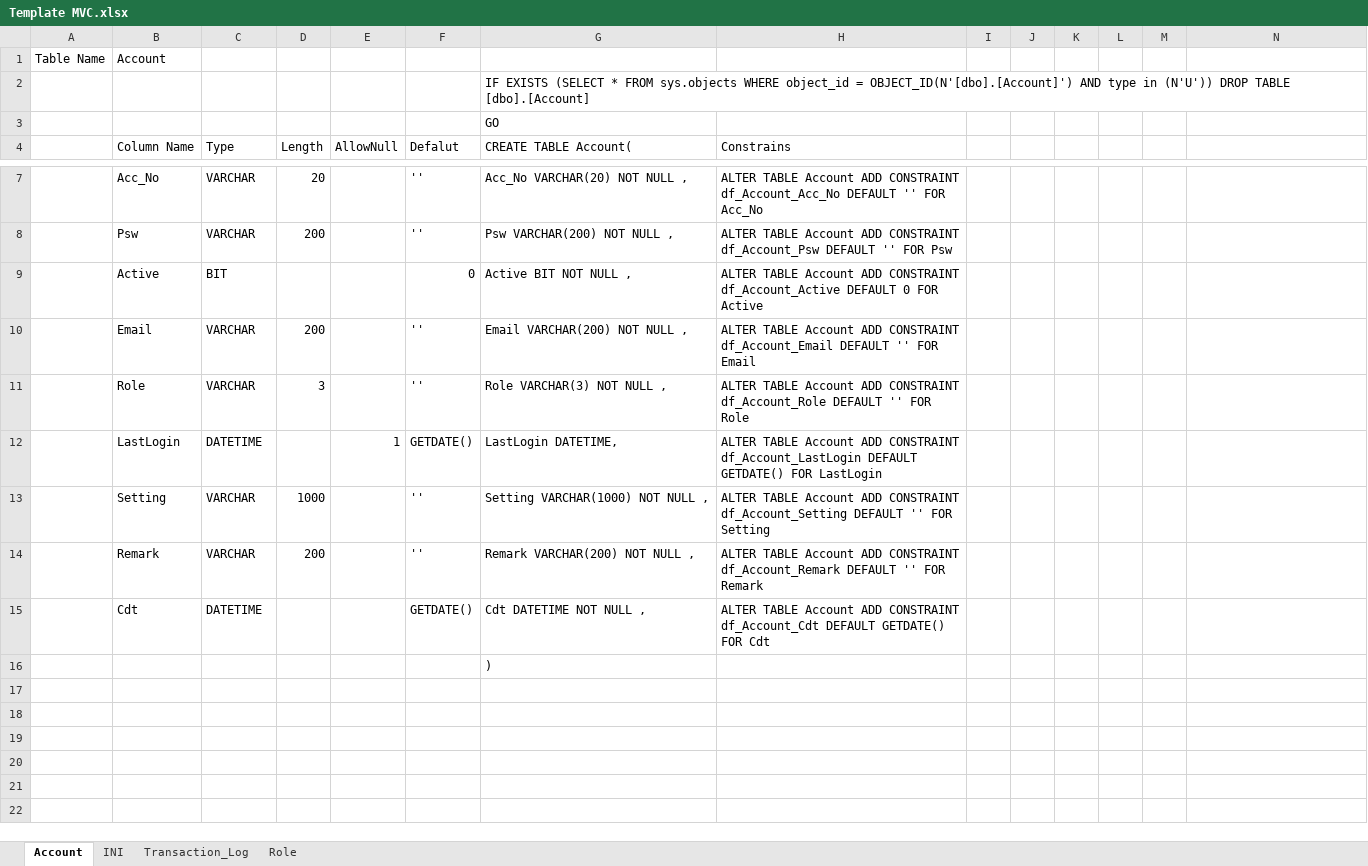
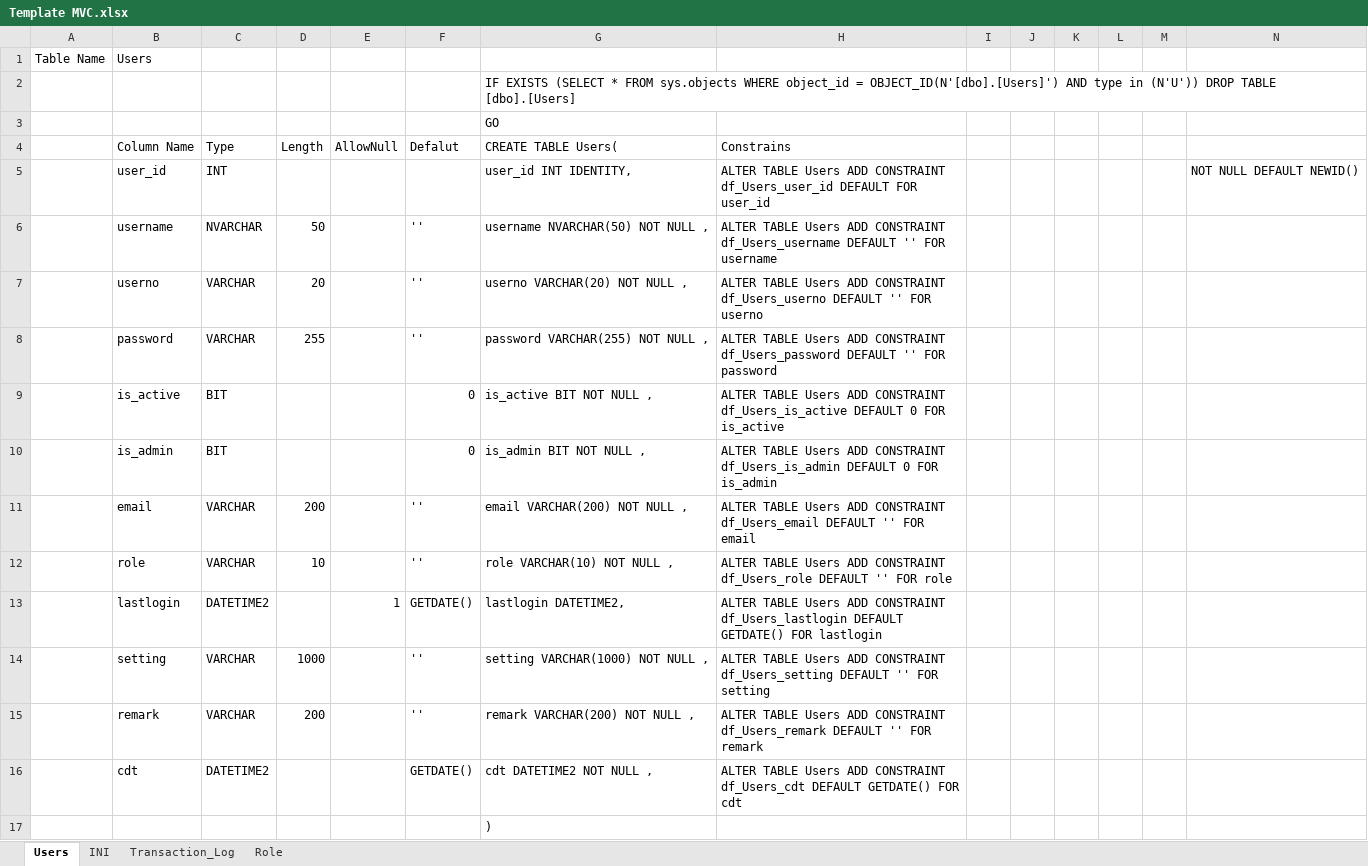
Before and after one commit to teencentury21/WebTemplate, an Excel workbook: Template MVC.xlsx, sheet Users, drawn as a sheet; only a part is shown, gaps mark what is left out; values as stored, in another font and other column widths than the file's, no borders; removed rows and columns are numbered as before the commit, all else as after; the diff covers the shown part only; the diff names each change by its address in the sheet, - before the commit and + after, or states it on an @@ line.

Commit message:
add windows login; init Users maintain page;

```diff
--- a/Template MVC.xlsx (sheet Users)
+++ b/Template MVC.xlsx (sheet Users)
-sheet tab: Account
+sheet tab: Users
-B1 (Column Name): Account
+B1 (Column Name): Users
-G2 (CREATE TABLE Users(): …object_id = OBJECT_ID(N'[dbo].[Account]') AND type in (N'U')) DROP TABLE [dbo].[Account]
+G2 (CREATE TABLE Users(): …object_id = OBJECT_ID(N'[dbo].[Users]') AND type in (N'U')) DROP TABLE [dbo].[Users]
-G4: CREATE TABLE Account(
+G4: CREATE TABLE Users(
+row 5:  | user_id | INT |  |  |  | user_id INT IDENTITY, | ALTER TABLE Users ADD CONSTRAINT df_Users_user_id DEFAULT FOR user_id |  |  |  |  |  | NOT NULL DEFAULT NEWID()
+row 6:  | username | NVARCHAR | 50 |  | '' | username NVARCHAR(50) NOT NULL , | ALTER TABLE Users ADD CONSTRAINT df_Users_username DEFAULT '' FOR username
-B7 (Column Name): Acc_No
+B7 (Column Name): userno
-G7 (CREATE TABLE Users(): Acc_No VARCHAR(20) NOT NULL ,
+G7 (CREATE TABLE Users(): userno VARCHAR(20) NOT NULL ,
-H7 (Constrains): ALTER TABLE Account ADD CONSTRAINT df_Account_Acc_No DEFAULT '' FOR Acc_No
+H7 (Constrains): ALTER TABLE Users ADD CONSTRAINT df_Users_userno DEFAULT '' FOR userno
-row 8:  | Psw | VARCHAR | 200 |  | '' | Psw VARCHAR(200) NOT NULL , | ALTER TABLE Account ADD CONSTRAINT df_Account_Psw DEFAULT '' FOR Psw
+row 8:  | password | VARCHAR | 255 |  | '' | password VARCHAR(255) NOT NULL , | ALTER TABLE Users ADD CONSTRAINT df_Users_password DEFAULT '' FOR password
-B9 (Column Name): Active
+B9 (Column Name): is_active
-G9 (CREATE TABLE Users(): Active BIT NOT NULL ,
+G9 (CREATE TABLE Users(): is_active BIT NOT NULL ,
-H9 (Constrains): ALTER TABLE Account ADD CONSTRAINT df_Account_Active DEFAULT 0 FOR Active
+H9 (Constrains): ALTER TABLE Users ADD CONSTRAINT df_Users_is_active DEFAULT 0 FOR is_active
+row 10:  | is_admin | BIT |  |  | 0 | is_admin BIT NOT NULL , | ALTER TABLE Users ADD CONSTRAINT df_Users_is_admin DEFAULT 0 FOR is_admin
-B11 (Column Name): Email
+B11 (Column Name): email
-G11 (CREATE TABLE Users(): Email VARCHAR(200) NOT NULL ,
+G11 (CREATE TABLE Users(): email VARCHAR(200) NOT NULL ,
-H11 (Constrains): ALTER TABLE Account ADD CONSTRAINT df_Account_Email DEFAULT '' FOR Email
+H11 (Constrains): ALTER TABLE Users ADD CONSTRAINT df_Users_email DEFAULT '' FOR email
-B12 (Column Name): Role
+B12 (Column Name): role
-D12 (Length): 3
+D12 (Length): 10
-G12 (CREATE TABLE Users(): Role VARCHAR(3) NOT NULL ,
+G12 (CREATE TABLE Users(): role VARCHAR(10) NOT NULL ,
-H12 (Constrains): ALTER TABLE Account ADD CONSTRAINT df_Account_Role DEFAULT '' FOR Role
+H12 (Constrains): ALTER TABLE Users ADD CONSTRAINT df_Users_role DEFAULT '' FOR role
-B13 (Column Name): LastLogin
+B13 (Column Name): lastlogin
-C13 (Type): DATETIME
+C13 (Type): DATETIME2
-G13 (CREATE TABLE Users(): LastLogin DATETIME,
+G13 (CREATE TABLE Users(): lastlogin DATETIME2,
-H13 (Constrains): ALTER TABLE Account ADD CONSTRAINT df_Account_LastLogin DEFAULT GETDATE() FOR LastLogin
+H13 (Constrains): ALTER TABLE Users ADD CONSTRAINT df_Users_lastlogin DEFAULT GETDATE() FOR lastlogin
-B14 (Column Name): Setting
+B14 (Column Name): setting
-G14 (CREATE TABLE Users(): Setting VARCHAR(1000) NOT NULL ,
+G14 (CREATE TABLE Users(): setting VARCHAR(1000) NOT NULL ,
-H14 (Constrains): ALTER TABLE Account ADD CONSTRAINT df_Account_Setting DEFAULT '' FOR Setting
+H14 (Constrains): ALTER TABLE Users ADD CONSTRAINT df_Users_setting DEFAULT '' FOR setting
-B15 (Column Name): Remark
+B15 (Column Name): remark
-G15 (CREATE TABLE Users(): Remark VARCHAR(200) NOT NULL ,
+G15 (CREATE TABLE Users(): remark VARCHAR(200) NOT NULL ,
-H15 (Constrains): ALTER TABLE Account ADD CONSTRAINT df_Account_Remark DEFAULT '' FOR Remark
+H15 (Constrains): ALTER TABLE Users ADD CONSTRAINT df_Users_remark DEFAULT '' FOR remark
-B16 (Column Name): Cdt
+B16 (Column Name): cdt
-C16 (Type): DATETIME
+C16 (Type): DATETIME2
-G16 (CREATE TABLE Users(): Cdt DATETIME NOT NULL ,
+G16 (CREATE TABLE Users(): cdt DATETIME2 NOT NULL ,
-H16 (Constrains): ALTER TABLE Account ADD CONSTRAINT df_Account_Cdt DEFAULT GETDATE() FOR Cdt
+H16 (Constrains): ALTER TABLE Users ADD CONSTRAINT df_Users_cdt DEFAULT GETDATE() FOR cdt
```
Also changed, not shown: 2 removed rows elsewhere in this sheet, sheet INI, 44 other files.
